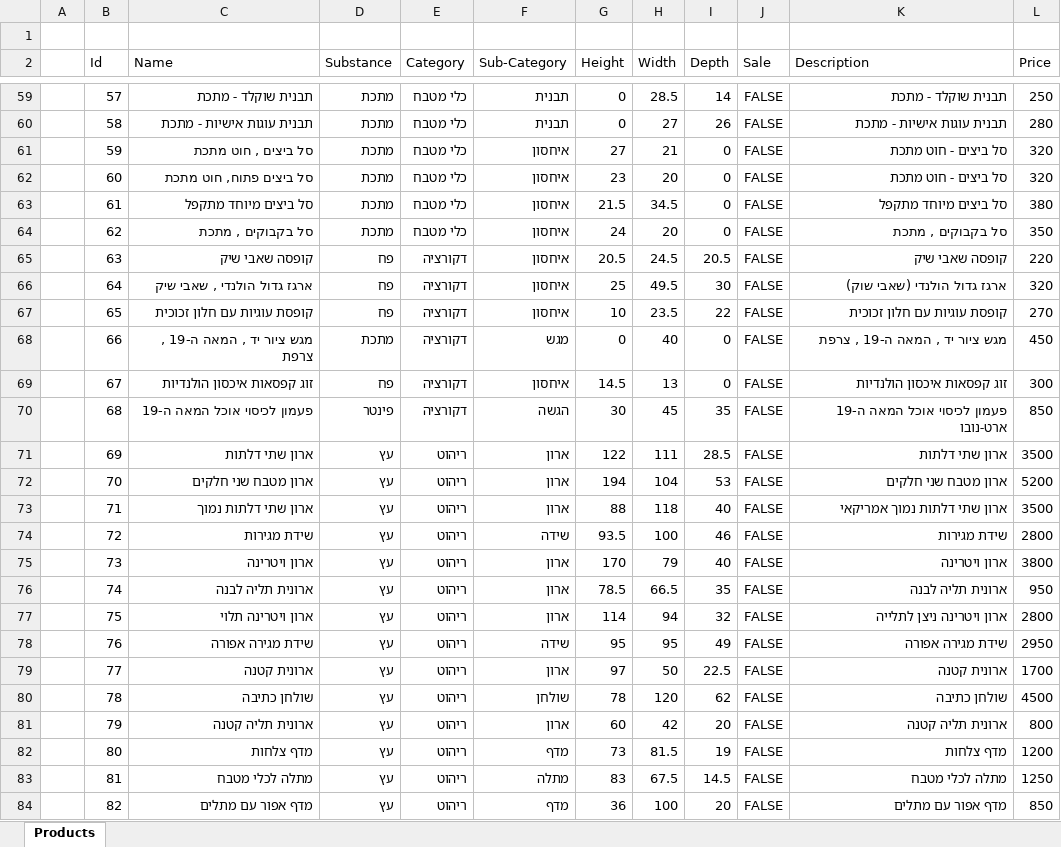
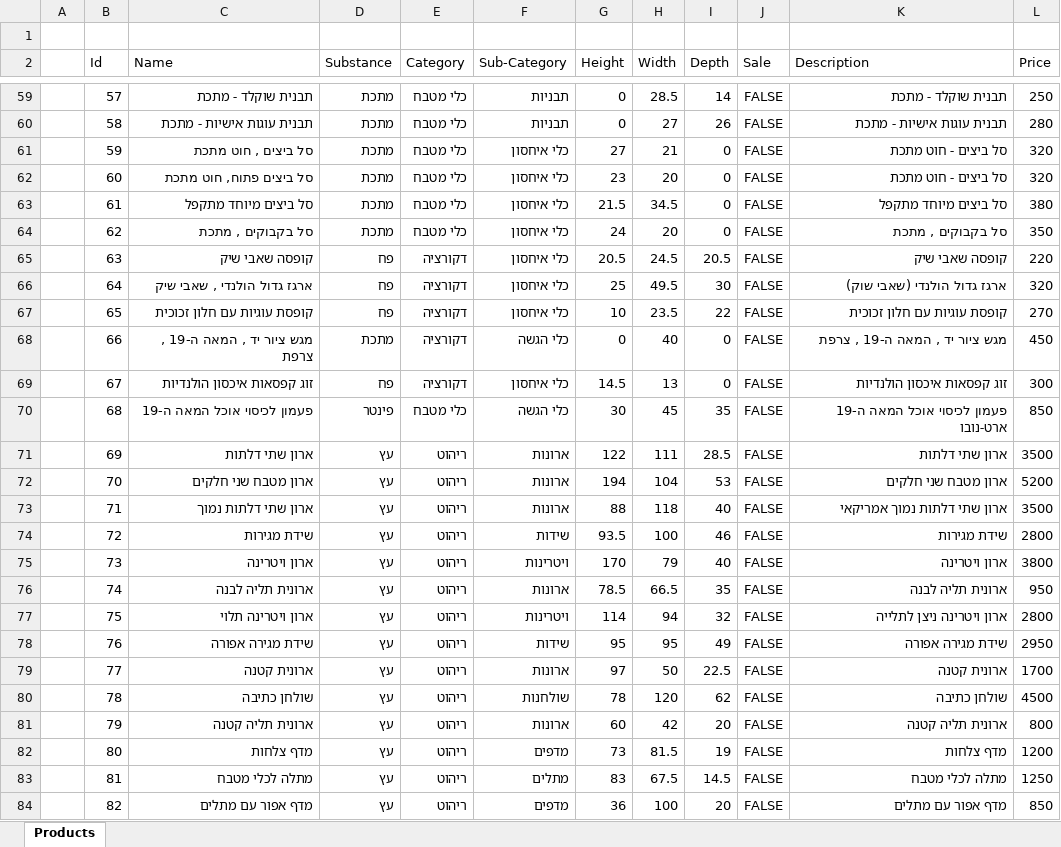
Before and after one commit to Greengon/NedunyaAntiques, an Excel workbook: Products.xlsx, sheet Products, drawn as a sheet; only a part is shown, gaps mark what is left out; values as stored, in another font and other column widths than the file's, no borders; the diff covers the shown part only; the diff names each change by its address in the sheet, - before the commit and + after, or states it on an @@ line.

```diff
--- a/Products.xlsx (sheet Products)
+++ b/Products.xlsx (sheet Products)
-F59:F60 (Sub-Category): תבנית
+F59:F60 (Sub-Category): תבניות
-F61:F67 (Sub-Category): איחסון
+F61:F67 (Sub-Category): כלי איחסון
-F68 (Sub-Category): מגש
+F68 (Sub-Category): כלי הגשה
-F69 (Sub-Category): איחסון
+F69 (Sub-Category): כלי איחסון
-E70 (Category): דקורציה
+E70 (Category): כלי מטבח
-F70 (Sub-Category): הגשה
+F70 (Sub-Category): כלי הגשה
-F71:F73 (Sub-Category): ארון
+F71:F73 (Sub-Category): ארונות
-F74 (Sub-Category): שידה
+F74 (Sub-Category): שידות
-F75 (Sub-Category): ארון
+F75 (Sub-Category): ויטרינות
-F76 (Sub-Category): ארון
+F76 (Sub-Category): ארונות
-F77 (Sub-Category): ארון
+F77 (Sub-Category): ויטרינות
-F78 (Sub-Category): שידה
+F78 (Sub-Category): שידות
-F79 (Sub-Category): ארון
+F79 (Sub-Category): ארונות
-F80 (Sub-Category): שולחן
+F80 (Sub-Category): שולחנות
-F81 (Sub-Category): ארון
+F81 (Sub-Category): ארונות
-F82 (Sub-Category): מדף
+F82 (Sub-Category): מדפים
-F83 (Sub-Category): מתלה
+F83 (Sub-Category): מתלים
-F84 (Sub-Category): מדף
+F84 (Sub-Category): מדפים
```
Also changed, not shown: 50 edited cells elsewhere in this sheet.
